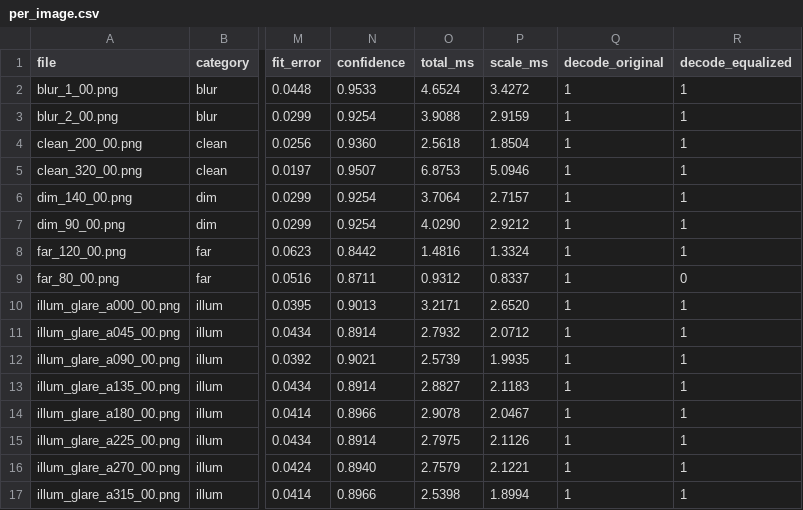
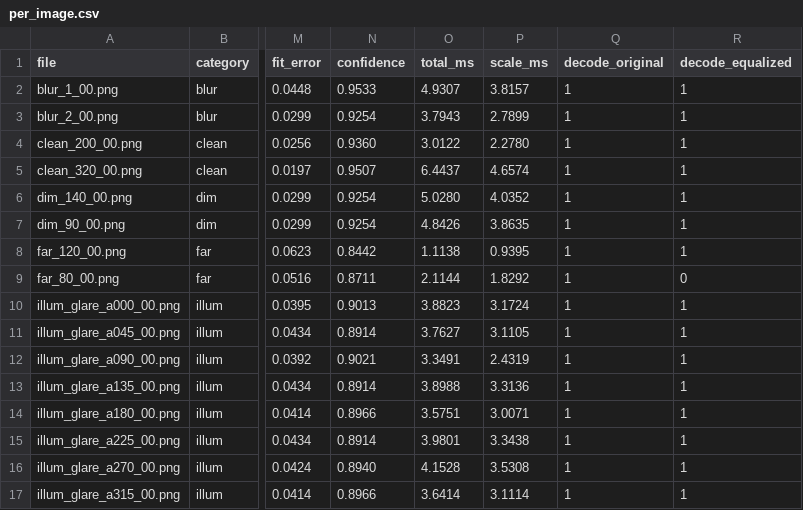
Before and after one commit to HSQhere/High-robustness-scanning-and-hierarchical-architecture, a CSV file: layers/04_binarize/experiments/results/denoise_median3/per_image.csv, drawn as a sheet; only a part is shown, gaps mark what is left out; the diff covers the shown part only; the diff names each change by its address in the sheet, - before the commit and + after, or states it on an @@ line.

```diff
--- a/layers/04_binarize/experiments/results/denoise_median3/per_image.csv
+++ b/layers/04_binarize/experiments/results/denoise_median3/per_image.csv
-O2 (total_ms): 4.6524
+O2 (total_ms): 4.9307
-P2 (scale_ms): 3.4272
+P2 (scale_ms): 3.8157
-O3 (total_ms): 3.9088
+O3 (total_ms): 3.7943
-P3 (scale_ms): 2.9159
+P3 (scale_ms): 2.7899
-O4 (total_ms): 2.5618
+O4 (total_ms): 3.0122
-P4 (scale_ms): 1.8504
+P4 (scale_ms): 2.2780
-O5 (total_ms): 6.8753
+O5 (total_ms): 6.4437
-P5 (scale_ms): 5.0946
+P5 (scale_ms): 4.6574
-O6 (total_ms): 3.7064
+O6 (total_ms): 5.0280
-P6 (scale_ms): 2.7157
+P6 (scale_ms): 4.0352
-O7 (total_ms): 4.0290
+O7 (total_ms): 4.8426
-P7 (scale_ms): 2.9212
+P7 (scale_ms): 3.8635
-O8 (total_ms): 1.4816
+O8 (total_ms): 1.1138
-P8 (scale_ms): 1.3324
+P8 (scale_ms): 0.9395
-O9 (total_ms): 0.9312
+O9 (total_ms): 2.1144
-P9 (scale_ms): 0.8337
+P9 (scale_ms): 1.8292
-O10 (total_ms): 3.2171
+O10 (total_ms): 3.8823
-P10 (scale_ms): 2.6520
+P10 (scale_ms): 3.1724
-O11 (total_ms): 2.7932
+O11 (total_ms): 3.7627
-P11 (scale_ms): 2.0712
+P11 (scale_ms): 3.1105
-O12 (total_ms): 2.5739
+O12 (total_ms): 3.3491
-P12 (scale_ms): 1.9935
+P12 (scale_ms): 2.4319
-O13 (total_ms): 2.8827
+O13 (total_ms): 3.8988
-P13 (scale_ms): 2.1183
+P13 (scale_ms): 3.3136
-O14 (total_ms): 2.9078
+O14 (total_ms): 3.5751
-P14 (scale_ms): 2.0467
+P14 (scale_ms): 3.0071
-O15 (total_ms): 2.7975
+O15 (total_ms): 3.9801
-P15 (scale_ms): 2.1126
+P15 (scale_ms): 3.3438
-O16 (total_ms): 2.7579
+O16 (total_ms): 4.1528
-P16 (scale_ms): 2.1221
+P16 (scale_ms): 3.5308
-O17 (total_ms): 2.5398
+O17 (total_ms): 3.6414
-P17 (scale_ms): 1.8994
+P17 (scale_ms): 3.1114
```
Also changed, not shown: 74 edited cells elsewhere in this file, layers/04_binarize/experiments/results/denoise_bilateral/per_image.csv, layers/04_binarize/experiments/results/denoise_gaussian/per_image.csv, 17 other files.
